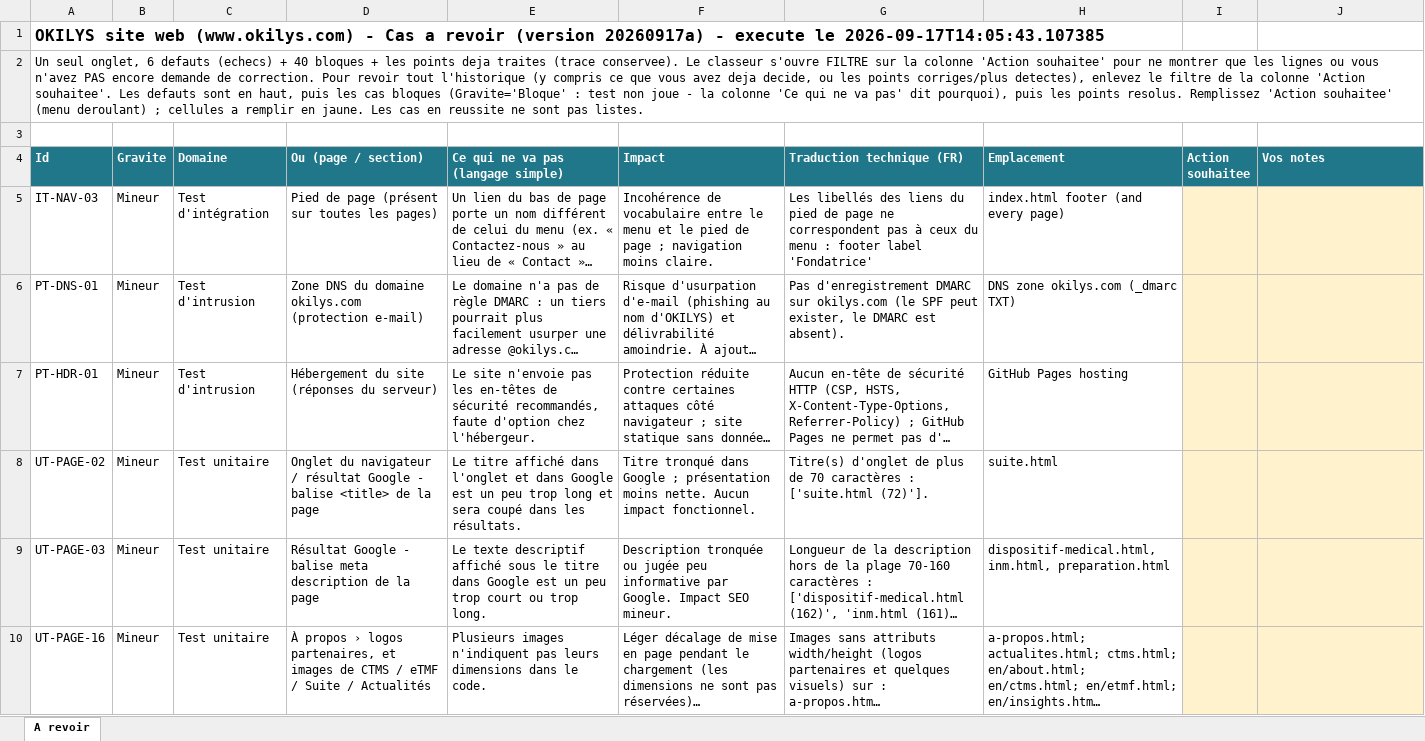
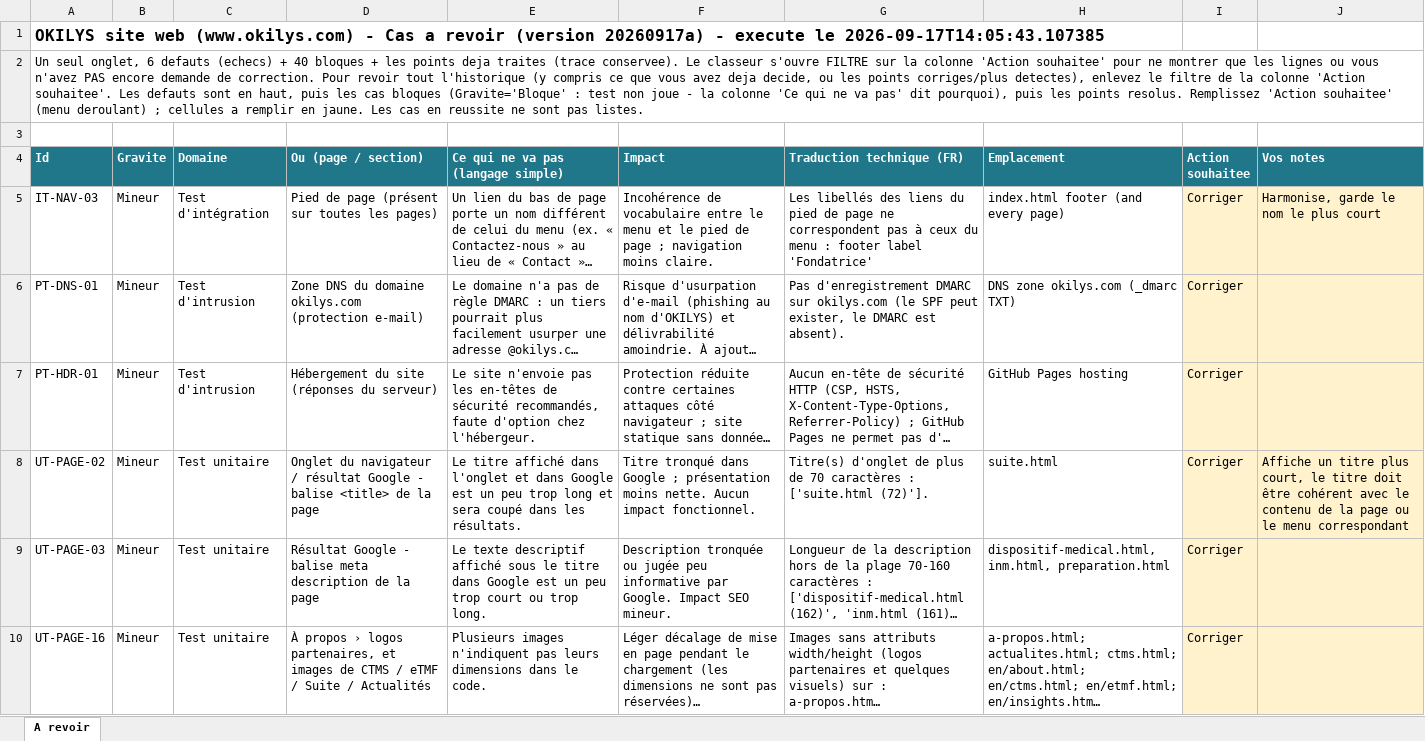
Before and after one commit to OKILYSLifeScience/vitrine-okilys, an Excel workbook: _notes/validation/resultats-tests-site-web-20260917a.xlsx, sheet A revoir, drawn as a sheet; only a part is shown; long unchanged cells end in …; values as stored, in another font and other column widths than the file's, no borders; the diff covers the shown part only; the diff names each change by its address in the sheet, - before the commit and + after, or states it on an @@ line.

```diff
--- a/_notes/validation/resultats-tests-site-web-20260917a.xlsx (sheet A revoir)
+++ b/_notes/validation/resultats-tests-site-web-20260917a.xlsx (sheet A revoir)
-I5:I10 (Action souhaitee): (empty)
+I5:I10 (Action souhaitee): Corriger
-J5 (Vos notes): (empty)
+J5 (Vos notes): Harmonise, garde le nom le plus court
-J8 (Vos notes): (empty)
+J8 (Vos notes): Affiche un titre plus court, le titre doit être cohérent avec le contenu de la page ou le menu correspondant
```
Also changed, not shown: 79 edited cells elsewhere in this sheet, 57 other files.
